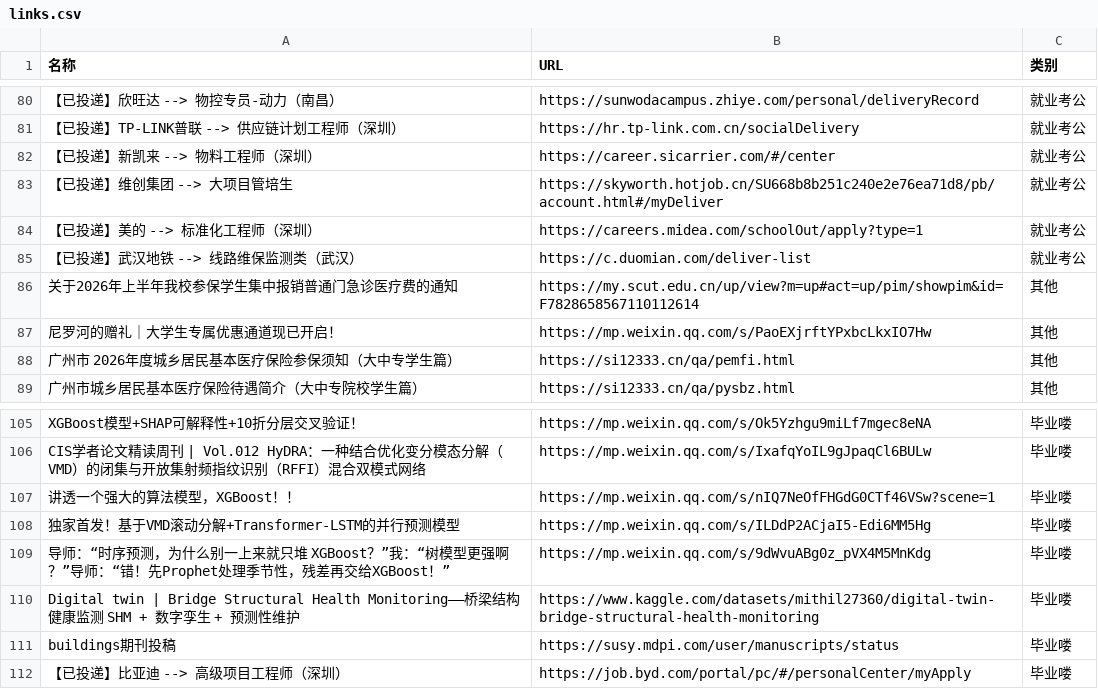
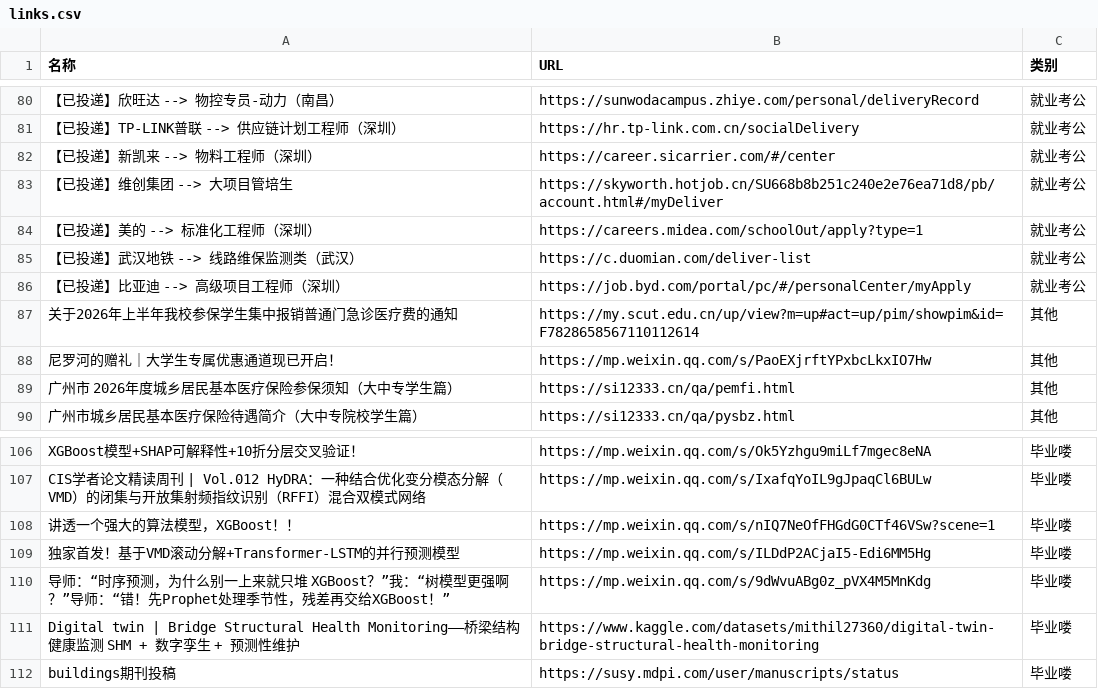
Before and after one commit to wwff3170-debug/link-manager, a CSV file: links.csv, drawn as a sheet; only a part is shown, gaps mark what is left out; removed rows and columns are numbered as before the commit, all else as after; the diff names each change by its address in the sheet, - before the commit and + after, or states it on an @@ line.

Commit message:
更新链接数据

```diff
--- a/links.csv
+++ b/links.csv
+row 86: 【已投递】比亚迪 --> 高级项目工程师（深圳） | https://job.byd.com/portal/pc/#/personalCenter/myApply | 就业考公
-row 112: 【已投递】比亚迪 --> 高级项目工程师（深圳） | https://job.byd.com/portal/pc/#/personalCenter/myApply | 毕业喽
```
